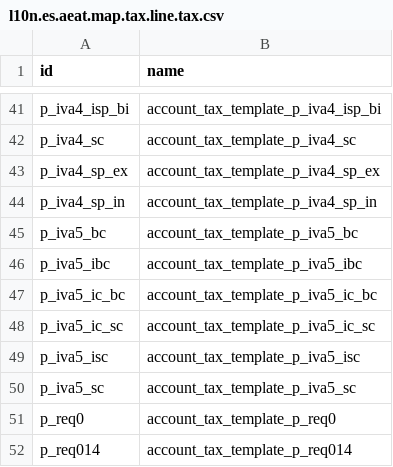
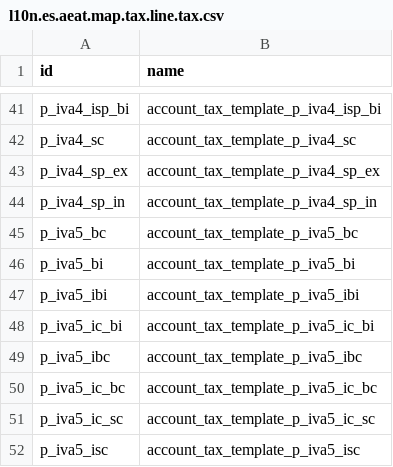
Before and after one commit to OCA/l10n-spain, a CSV file: l10n_es_aeat_mod303/data/2023/l10n.es.aeat.map.tax.line.tax.csv, drawn as a sheet; only a part is shown, gaps mark what is left out; the shorter side is filled out with more unchanged rows.

```diff
--- a/l10n_es_aeat_mod303/data/2023/l10n.es.aeat.map.tax.line.tax.csv
+++ b/l10n_es_aeat_mod303/data/2023/l10n.es.aeat.map.tax.line.tax.csv
@@ -45,2 +45,5 @@ p_iva4_sp_in,account_tax_template_p_iva4_sp_in
 p_iva5_bc,account_tax_template_p_iva5_bc
+p_iva5_bi,account_tax_template_p_iva5_bi
+p_iva5_ibi,account_tax_template_p_iva5_ibi
+p_iva5_ic_bi,account_tax_template_p_iva5_ic_bi
 p_iva5_ibc,account_tax_template_p_iva5_ibc
```
Also changed, not shown: l10n_es_aeat_mod303/data/2023/l10n.es.aeat.map.tax.line.csv, l10n_es_aeat_mod303/data/2024-10/l10n.es.aeat.map.tax.line.csv.
